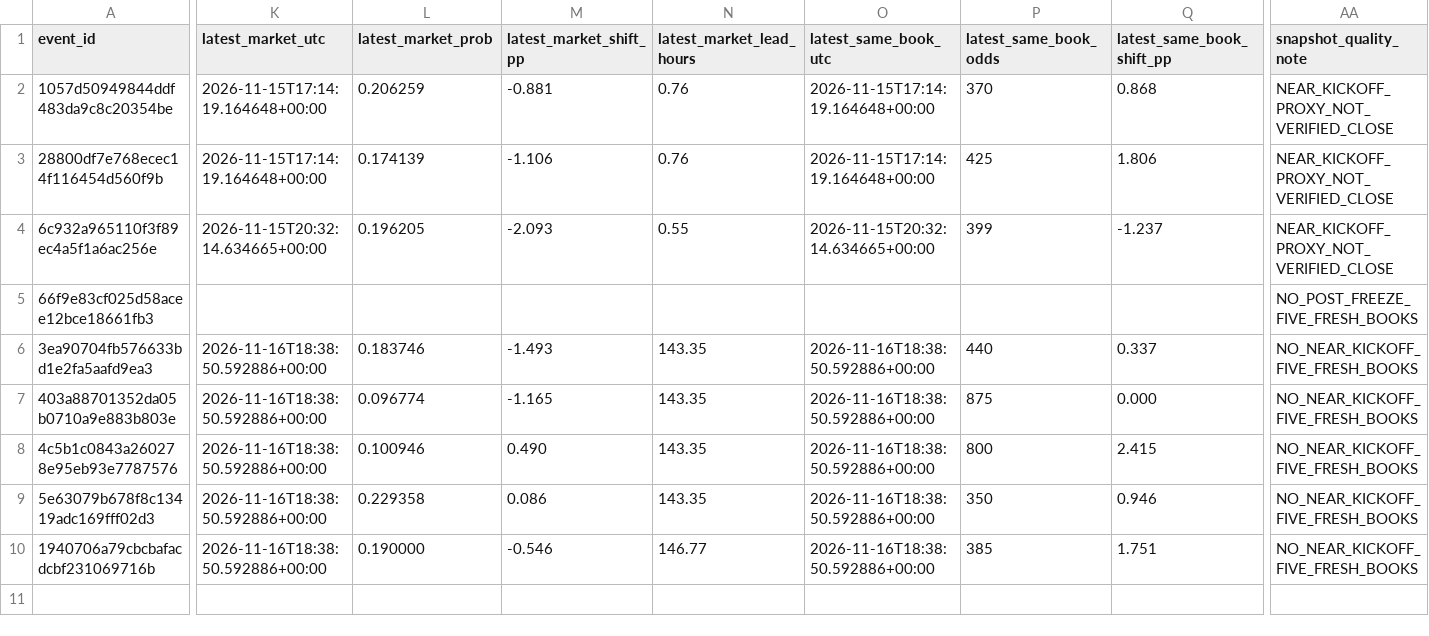
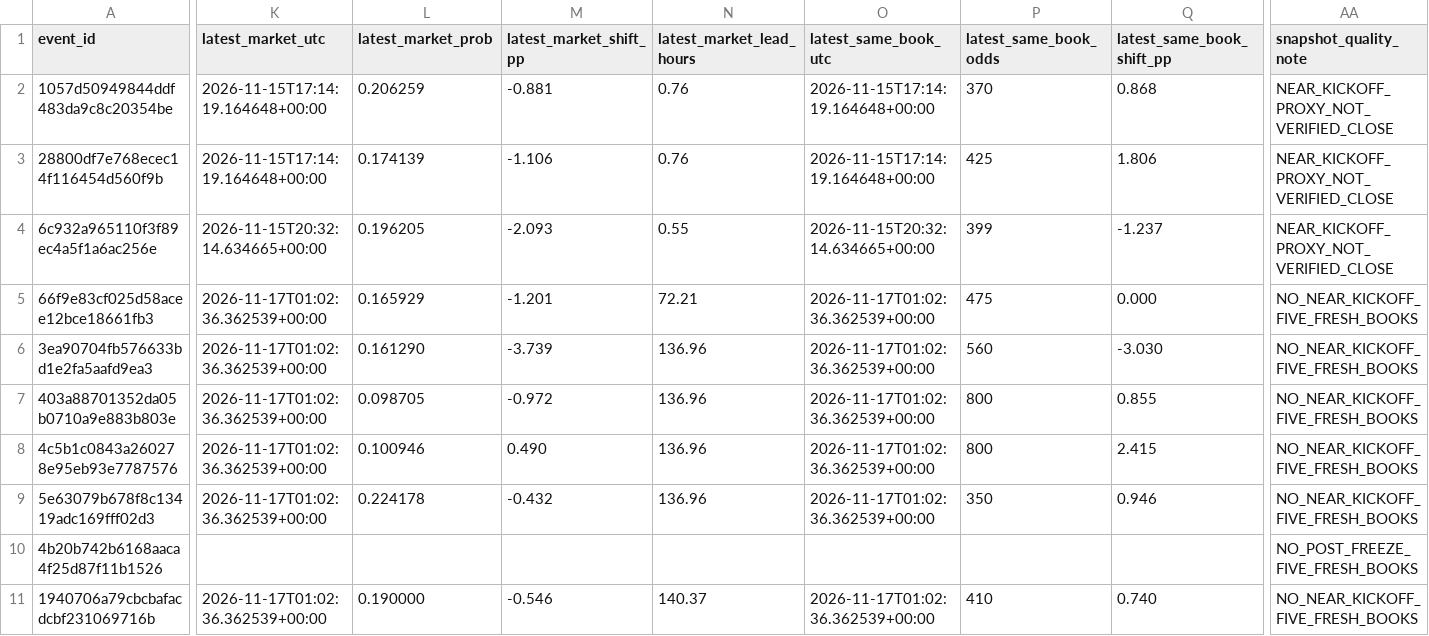
Before and after one commit to tylerbasile-bot/nfl-betting-model, a CSV file: reports/model13_market_validation.csv, drawn as a sheet; only a part is shown, gaps mark what is left out; addresses are those after the commit; rows hold the shown columns only; the diff names each change by its address in the sheet, - before the commit and + after, or states it on an @@ line.

```diff
--- a/reports/model13_market_validation.csv
+++ b/reports/model13_market_validation.csv
-K5 (latest_market_utc): (empty)
+K5 (latest_market_utc): 2026-11-17T01:02:36.362539+00:00
-L5 (latest_market_prob): (empty)
+L5 (latest_market_prob): 0.165929
-M5 (latest_market_shift_pp): (empty)
+M5 (latest_market_shift_pp): -1.201
-N5 (latest_market_lead_hours): (empty)
+N5 (latest_market_lead_hours): 72.21
-O5 (latest_same_book_utc): (empty)
+O5 (latest_same_book_utc): 2026-11-17T01:02:36.362539+00:00
-P5 (latest_same_book_odds): (empty)
+P5 (latest_same_book_odds): 475
-Q5 (latest_same_book_shift_pp): (empty)
+Q5 (latest_same_book_shift_pp): 0.000
-AA5 (snapshot_quality_note): NO_POST_FREEZE_FIVE_FRESH_BOOKS
+AA5 (snapshot_quality_note): NO_NEAR_KICKOFF_FIVE_FRESH_BOOKS
-K6:K9 (latest_market_utc): 2026-11-16T18:38:50.592886+00:00
+K6:K9 (latest_market_utc): 2026-11-17T01:02:36.362539+00:00
-L6 (latest_market_prob): 0.183746
+L6 (latest_market_prob): 0.161290
-M6 (latest_market_shift_pp): -1.493
+M6 (latest_market_shift_pp): -3.739
-N6:N9 (latest_market_lead_hours): 143.35
+N6:N9 (latest_market_lead_hours): 136.96
-O6:O9 (latest_same_book_utc): 2026-11-16T18:38:50.592886+00:00
+O6:O9 (latest_same_book_utc): 2026-11-17T01:02:36.362539+00:00
-P6 (latest_same_book_odds): 440
+P6 (latest_same_book_odds): 560
-Q6 (latest_same_book_shift_pp): 0.337
+Q6 (latest_same_book_shift_pp): -3.030
-L7 (latest_market_prob): 0.096774
+L7 (latest_market_prob): 0.098705
-M7 (latest_market_shift_pp): -1.165
+M7 (latest_market_shift_pp): -0.972
-P7 (latest_same_book_odds): 875
+P7 (latest_same_book_odds): 800
-Q7 (latest_same_book_shift_pp): 0.000
+Q7 (latest_same_book_shift_pp): 0.855
-L9 (latest_market_prob): 0.229358
+L9 (latest_market_prob): 0.224178
-M9 (latest_market_shift_pp): 0.086
+M9 (latest_market_shift_pp): -0.432
+row 10: 4b20b742b6168aaca4f25d87f11b1526 |  |  |  |  |  |  |  | NO_POST_FREEZE_FIVE_FRESH_BOOKS
-K11 (latest_market_utc): 2026-11-16T18:38:50.592886+00:00
+K11 (latest_market_utc): 2026-11-17T01:02:36.362539+00:00
-N11 (latest_market_lead_hours): 146.77
+N11 (latest_market_lead_hours): 140.37
-O11 (latest_same_book_utc): 2026-11-16T18:38:50.592886+00:00
+O11 (latest_same_book_utc): 2026-11-17T01:02:36.362539+00:00
-P11 (latest_same_book_odds): 385
+P11 (latest_same_book_odds): 410
-Q11 (latest_same_book_shift_pp): 1.751
+Q11 (latest_same_book_shift_pp): 0.740
```
Also changed, not shown: data/model13/frozen_price_candidates.csv, data/odds/api_usage.csv, 11 other files.
